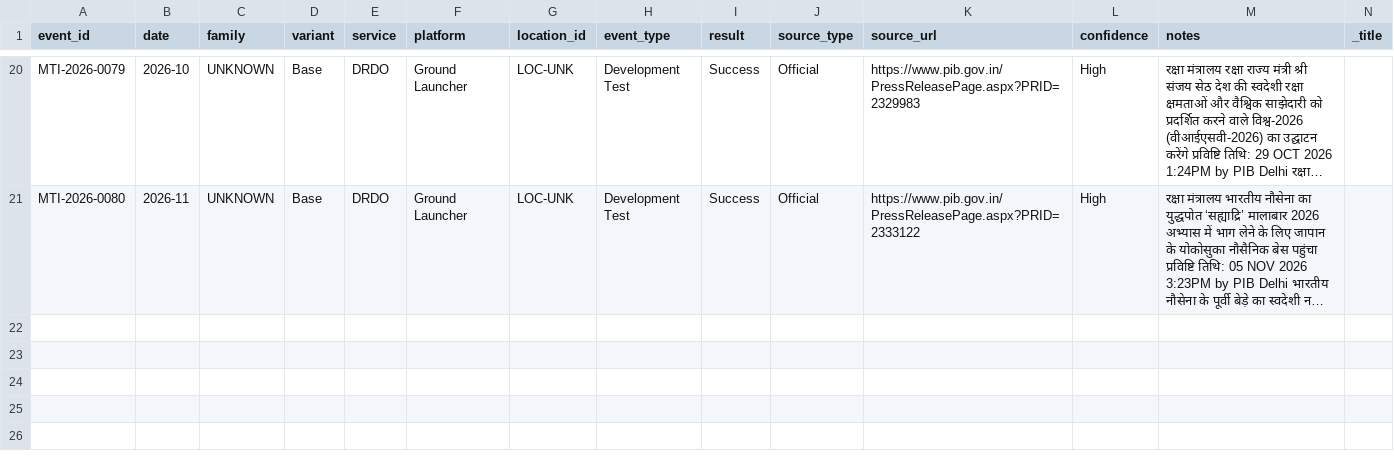
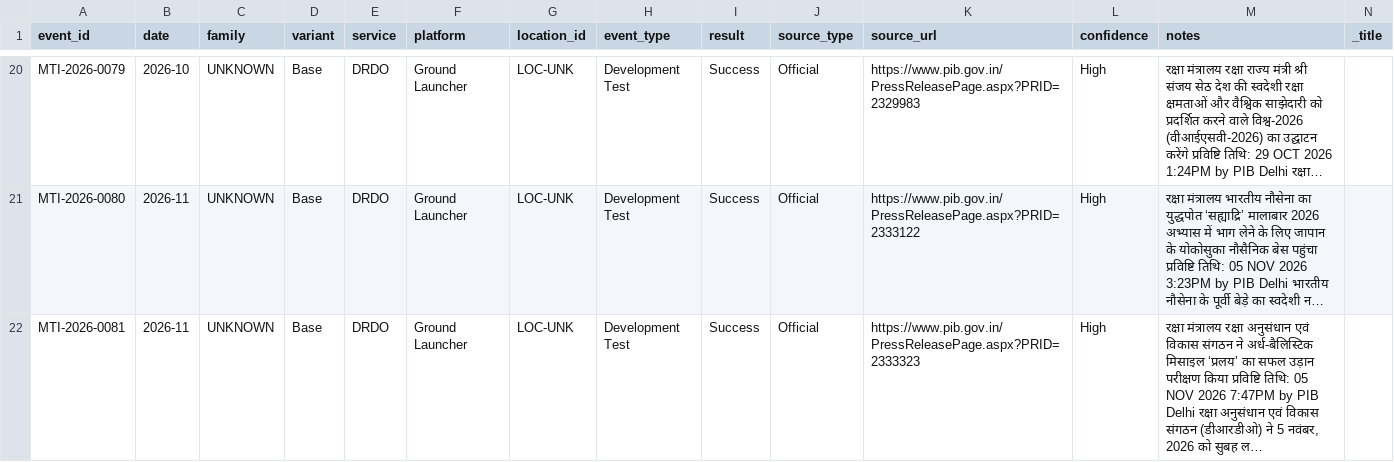
Before and after one commit to SIERRA711/indian-missile-test-tracker, a CSV file: candidates.csv, drawn as a sheet; only a part is shown, gaps mark what is left out; rows hold the shown columns only; the diff names each change by its address in the sheet, - before the commit and + after, or states it on an @@ line.

```diff
--- a/candidates.csv
+++ b/candidates.csv
+row 22: MTI-2026-0081 | 2026-11 | UNKNOWN | Base | DRDO | Ground Launcher | LOC-UNK | Development Test | Success | Official | https://www.pib.gov.in/PressReleasePage.aspx?PRID=2333323 | High | रक्षा मंत्रालय रक्षा अनुसंधान एवं विकास संगठन ने अर्ध-बैलिस्टिक मिसाइल ‘प्रलय’ का सफल उड़ान परीक्षण किया प्रविष्टि तिथि: 05 NOV 2026 7:47PM by PIB Delhi रक्षा अनुसंधान एवं विकास संगठन (डीआरडीओ) ने 5 नवंबर, 2026 को सुबह ल…
```
Also changed, not shown: 1 other file.
